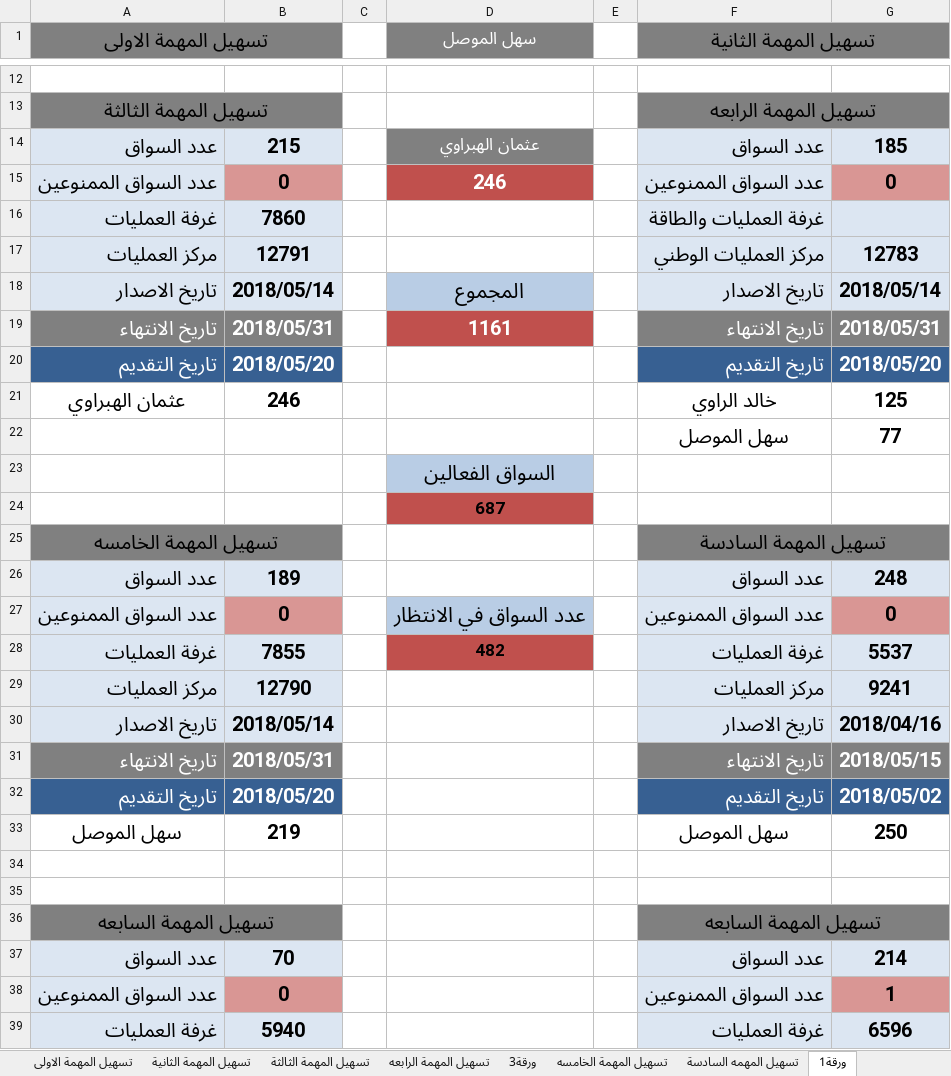
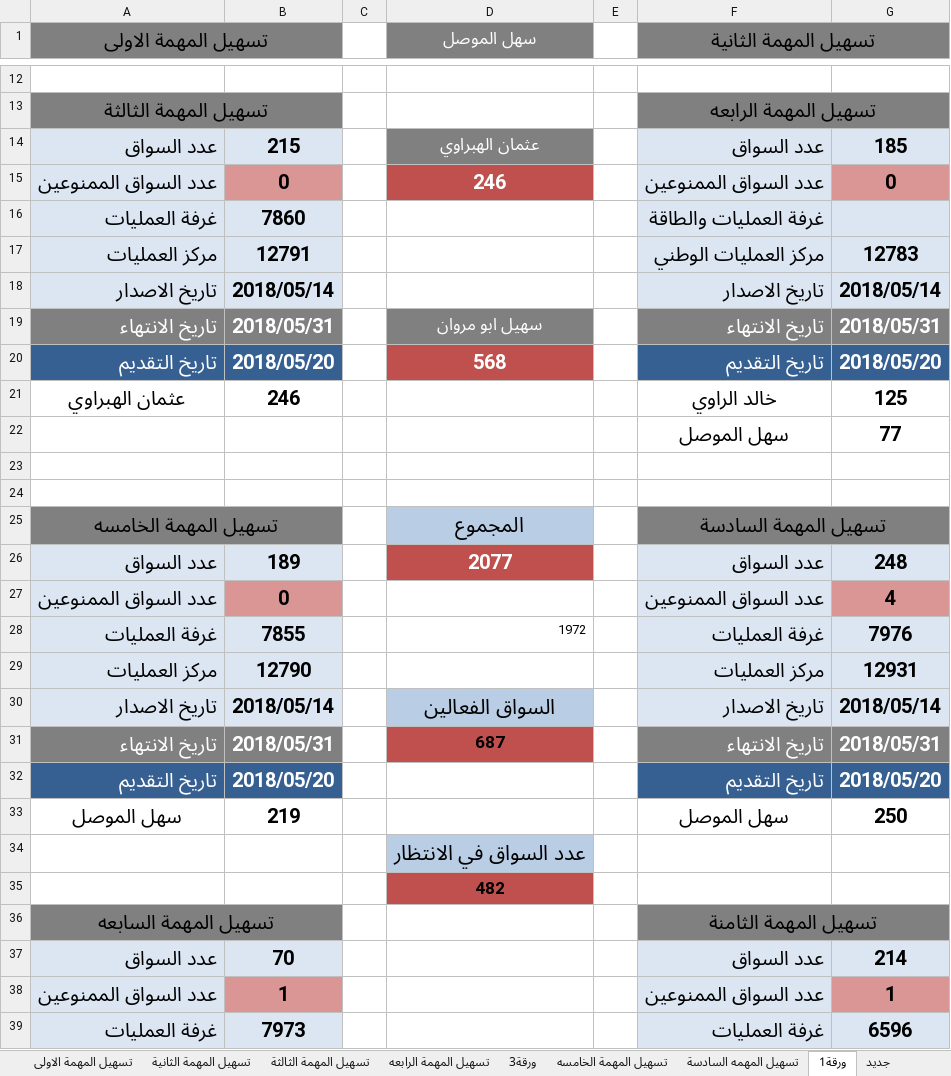
Before and after one commit to Ali-Rania/anwar-baghdad, an Excel workbook: New Microsoft Office Excel Worksheet.xlsx, sheet ورقة1, drawn as a sheet; only a part is shown, gaps mark what is left out; values as stored, in another font and other column widths than the file's, no borders; removed rows and columns are numbered as before the commit, all else as after; the diff covers the shown part only; the diff names each change by its address in the sheet, - before the commit and + after, or states it on an @@ line.

```diff
--- a/New Microsoft Office Excel Worksheet.xlsx (sheet ورقة1)
+++ b/New Microsoft Office Excel Worksheet.xlsx (sheet ورقة1)
+sheet tab: جديد
-D18 (سهل الموصل): المجموع
+D18 (سهل الموصل): (empty)
-D18 fill: #B9CDE5
+D18 fill: none
-D19 (سهل الموصل): 1161
+D19 (سهل الموصل): سهيل ابو مروان
-D19 fill: #C0504D
+D19 fill: #808080, text size: smaller
-D20 (سهل الموصل): (empty)
+D20 (سهل الموصل): 568
-D20 fill: none
+D20 fill: #C0504D
-row 23:  |  |  | السواق الفعالين
-row 24:  |  |  | 687
-row 25: تسهيل المهمة الخامسه |  |  |  |  | تسهيل المهمة السادسة
-row 26: عدد السواق | 189 |  |  |  | عدد السواق | 248
-row 27: عدد السواق الممنوعين | 0 |  | عدد السواق في الانتظار |  | عدد السواق الممنوعين | 0
-row 28: غرفة العمليات | 7855 |  | 482 |  | غرفة العمليات | 5537
-row 29: مركز العمليات | 12790 |  |  |  | مركز العمليات | 9241
-row 30: تاريخ الاصدار | 2018/05/14 |  |  |  | تاريخ الاصدار | 2018/04/16
-row 31: تاريخ الانتهاء | 2018/05/31 |  |  |  | تاريخ الانتهاء | 2018/05/15
-row 32: تاريخ التقديم | 2018/05/20 |  |  |  | تاريخ التقديم | 2018/05/02
+row 25: تسهيل المهمة الخامسه |  |  | المجموع |  | تسهيل المهمة السادسة
+row 26: عدد السواق | 189 |  | 2077 |  | عدد السواق | 248
+row 27: عدد السواق الممنوعين | 0 |  |  |  | عدد السواق الممنوعين | 4
+row 28: غرفة العمليات | 7855 |  | 1972 |  | غرفة العمليات | 7976
+row 29: مركز العمليات | 12790 |  |  |  | مركز العمليات | 12931
+row 30: تاريخ الاصدار | 2018/05/14 |  | السواق الفعالين |  | تاريخ الاصدار | 2018/05/14
+row 31: تاريخ الانتهاء | 2018/05/31 |  | 687 |  | تاريخ الانتهاء | 2018/05/31
+row 32: تاريخ التقديم | 2018/05/20 |  |  |  | تاريخ التقديم | 2018/05/20
+row 34:  |  |  | عدد السواق في الانتظار
+row 35:  |  |  | 482
-F36 (تسهيل المهمة الثانية): تسهيل المهمة السابعه
+F36 (تسهيل المهمة الثانية): تسهيل المهمة الثامنة
-B38: 0
+B38: 1
-B39: 5940
+B39: 7973
```
Also changed, not shown: 10 added rows, 18 edited cells, cell formats and merged cells elsewhere in this sheet, 1 other file.
